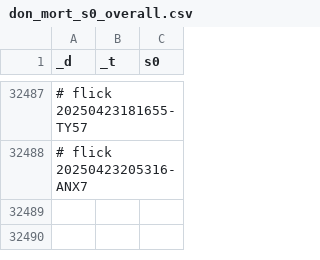
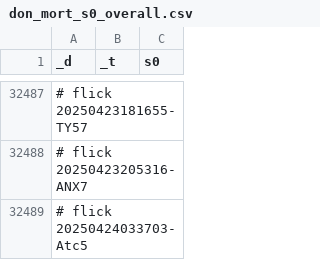
Before and after one commit to abikesa/manhattan, a CSV file: kitabo/ensi/ukubona/donorcase/test2/assets/csv/don_mort_s0_overall.csv, drawn as a sheet; only a part is shown, gaps mark what is left out; the diff names each change by its address in the sheet, - before the commit and + after, or states it on an @@ line.

Commit message:
kitabo/ensi/ukubona/donorcase/test2/assets/csv/don_mort_s0_overall.csv

```diff
--- a/kitabo/ensi/ukubona/donorcase/test2/assets/csv/don_mort_s0_overall.csv
+++ b/kitabo/ensi/ukubona/donorcase/test2/assets/csv/don_mort_s0_overall.csv
+row 32489: # flick 20250424033703-Atc5
```
